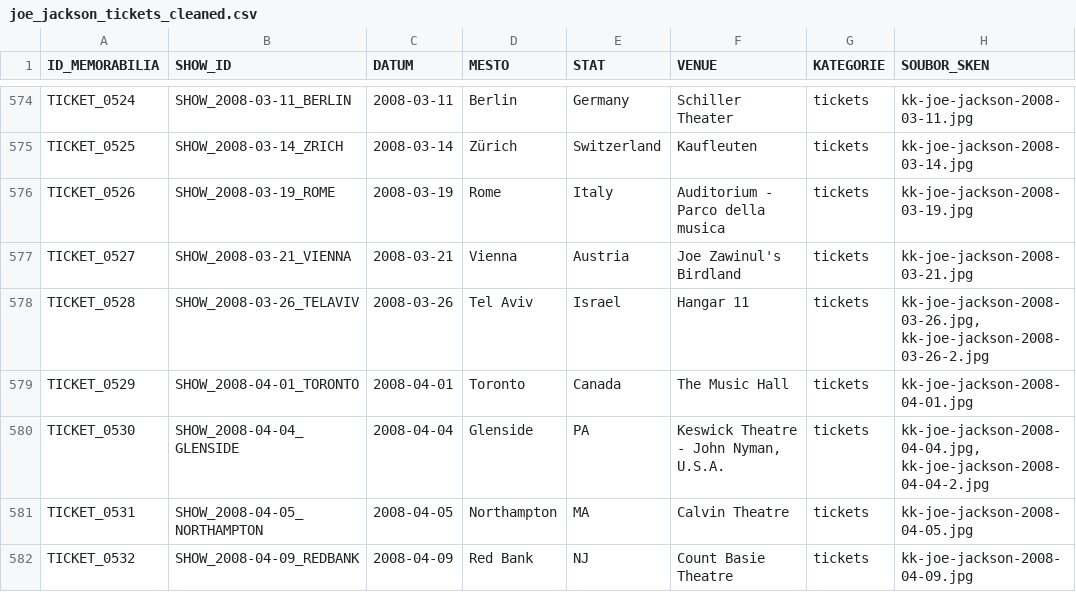
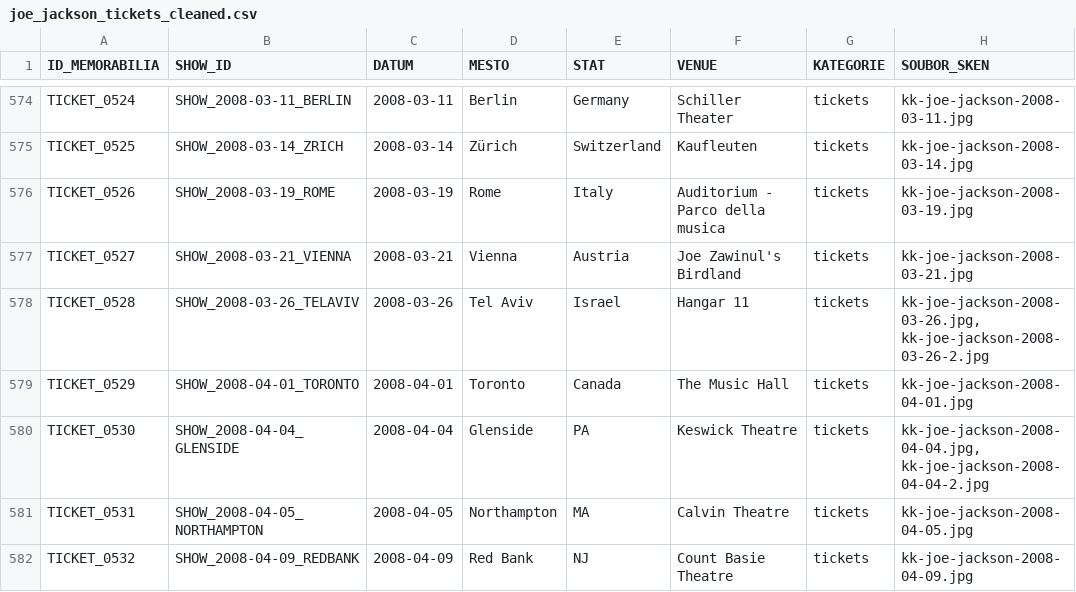
Before and after one commit to 19forever/joe-jackson-tickets, a CSV file: joe_jackson_tickets_cleaned.csv, drawn as a sheet; only a part is shown, gaps mark what is left out; the diff names each change by its address in the sheet, - before the commit and + after, or states it on an @@ line.

Commit message:
Update record TICKET_0530 via Web Editor

```diff
--- a/joe_jackson_tickets_cleaned.csv
+++ b/joe_jackson_tickets_cleaned.csv
-F580 (VENUE): Keswick Theatre - John Nyman, U.S.A.
+F580 (VENUE): Keswick Theatre
```
